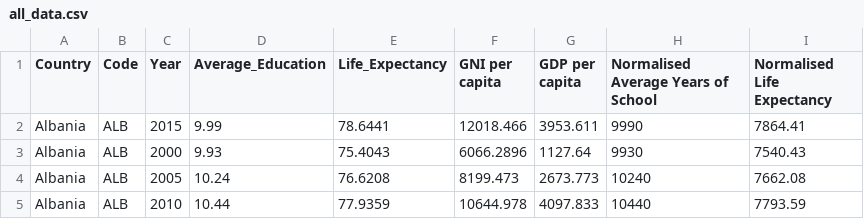
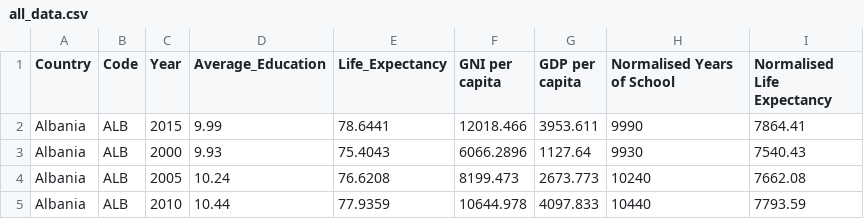
Before and after one commit to tgururaj1173/Assignment2, a CSV file: data/all_data.csv, drawn as a sheet; only a part is shown.

Commit message:
Add files via upload

```diff
--- a/data/all_data.csv
+++ b/data/all_data.csv
@@ -1,2 +1,2 @@
-Country,Code,Year,Average_Education,Life_Expectancy,GNI per capita,GDP per capita,Normalised Average Years of School,Normalised Life Expectancy
+Country,Code,Year,Average_Education,Life_Expectancy,GNI per capita,GDP per capita,Normalised Years of School,Normalised Life Expectancy
 Albania,ALB,2015,9.99,78.6441,12018.466,3953.611,9990,7864.41
```
